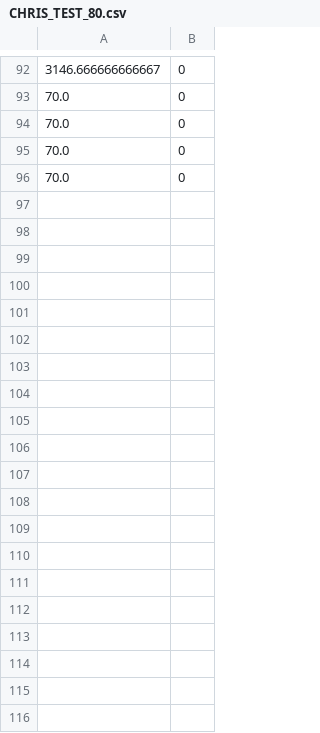
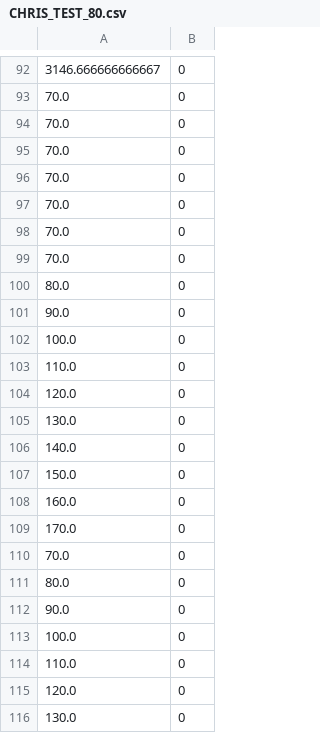
Before and after one commit to icloud-ecnu/Cloudsim, a CSV file: ~/Results/ContainerMigration/CHRIS_TEST/CHRIS_TEST_80.csv, drawn as a sheet; only a part is shown, gaps mark what is left out; the diff covers the shown part only.

```diff
--- a/~/Results/ContainerMigration/CHRIS_TEST/CHRIS_TEST_80.csv
+++ b/~/Results/ContainerMigration/CHRIS_TEST/CHRIS_TEST_80.csv
@@ -96 +96,21 @@
 70.0,0
+70.0,0
+70.0,0
+70.0,0
+80.0,0
+90.0,0
+100.0,0
+110.0,0
+120.0,0
+130.0,0
+140.0,0
+150.0,0
+160.0,0
+170.0,0
+70.0,0
+80.0,0
+90.0,0
+100.0,0
+110.0,0
+120.0,0
+130.0,0
```
Also changed, not shown: 45 added rows elsewhere in this file, ~/Results/ContainerMigration/CHRIS_TEST/VM-CHRIS_TEST_80.csv, ~/Results/EnergyConsumption/CHRIS_TEST/CHRIS_TEST_80.csv, 18 other files.
